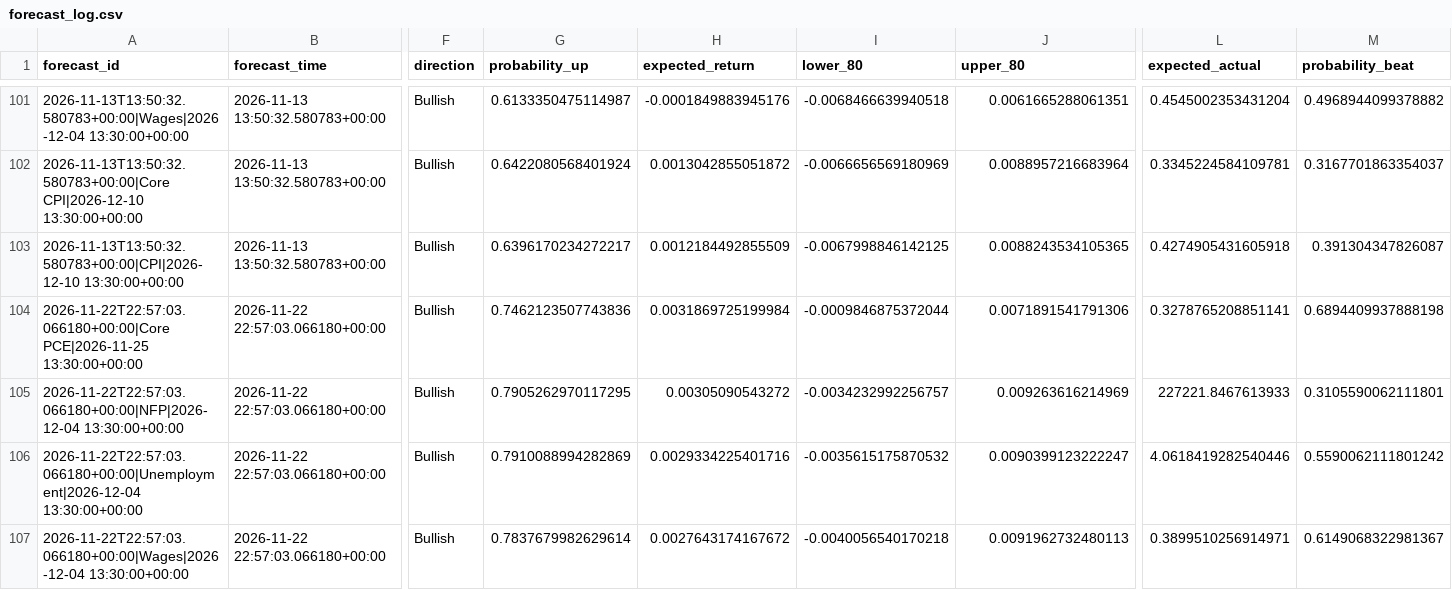
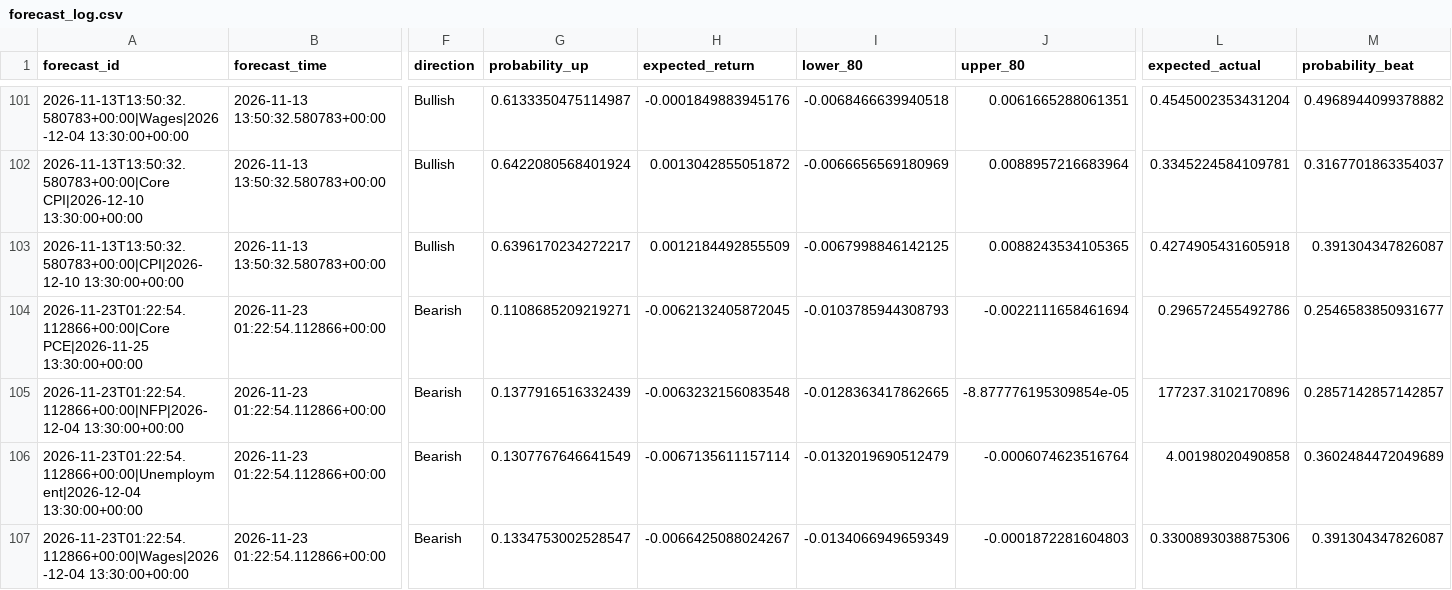
Before and after one commit to nkrabby/gold-news-model, a CSV file: outputs/forecast_log.csv, drawn as a sheet; only a part is shown, gaps mark what is left out; the diff covers the shown part only; the diff names each change by its address in the sheet, - before the commit and + after, or states it on an @@ line.

```diff
--- a/outputs/forecast_log.csv
+++ b/outputs/forecast_log.csv
-A104 (forecast_id): 2026-11-22T22:57:03.066180+00:00|Core PCE|2026-11-25 13:30:00+00:00
+A104 (forecast_id): 2026-11-23T01:22:54.112866+00:00|Core PCE|2026-11-25 13:30:00+00:00
-B104:B107 (forecast_time): 2026-11-22 22:57:03.066180+00:00
+B104:B107 (forecast_time): 2026-11-23 01:22:54.112866+00:00
-F104:F107 (direction): Bullish
+F104:F107 (direction): Bearish
-G104 (probability_up): 0.7462123507743836
+G104 (probability_up): 0.1108685209219271
-H104 (expected_return): 0.0031869725199984
+H104 (expected_return): -0.0062132405872045
-I104 (lower_80): -0.0009846875372044
+I104 (lower_80): -0.0103785944308793
-J104 (upper_80): 0.0071891541791306
+J104 (upper_80): -0.0022111658461694
-L104 (expected_actual): 0.3278765208851141
+L104 (expected_actual): 0.296572455492786
-M104 (probability_beat): 0.6894409937888198
+M104 (probability_beat): 0.2546583850931677
-A105 (forecast_id): 2026-11-22T22:57:03.066180+00:00|NFP|2026-12-04 13:30:00+00:00
+A105 (forecast_id): 2026-11-23T01:22:54.112866+00:00|NFP|2026-12-04 13:30:00+00:00
-G105 (probability_up): 0.7905262970117295
+G105 (probability_up): 0.1377916516332439
-H105 (expected_return): 0.00305090543272
+H105 (expected_return): -0.0063232156083548
-I105 (lower_80): -0.0034232992256757
+I105 (lower_80): -0.0128363417862665
-J105 (upper_80): 0.009263616214969
+J105 (upper_80): -8.877776195309854e-05
-L105 (expected_actual): 227221.8467613933
+L105 (expected_actual): 177237.3102170896
-M105 (probability_beat): 0.3105590062111801
+M105 (probability_beat): 0.2857142857142857
-A106 (forecast_id): 2026-11-22T22:57:03.066180+00:00|Unemployment|2026-12-04 13:30:00+00:00
+A106 (forecast_id): 2026-11-23T01:22:54.112866+00:00|Unemployment|2026-12-04 13:30:00+00:00
-G106 (probability_up): 0.7910088994282869
+G106 (probability_up): 0.1307767646641549
-H106 (expected_return): 0.0029334225401716
+H106 (expected_return): -0.0067135611157114
-I106 (lower_80): -0.0035615175870532
+I106 (lower_80): -0.0132019690512479
-J106 (upper_80): 0.0090399123222247
+J106 (upper_80): -0.0006074623516764
-L106 (expected_actual): 4.0618419282540446
+L106 (expected_actual): 4.00198020490858
-M106 (probability_beat): 0.5590062111801242
+M106 (probability_beat): 0.3602484472049689
-A107 (forecast_id): 2026-11-22T22:57:03.066180+00:00|Wages|2026-12-04 13:30:00+00:00
+A107 (forecast_id): 2026-11-23T01:22:54.112866+00:00|Wages|2026-12-04 13:30:00+00:00
-G107 (probability_up): 0.7837679982629614
+G107 (probability_up): 0.1334753002528547
-H107 (expected_return): 0.0027643174167672
+H107 (expected_return): -0.0066425088024267
-I107 (lower_80): -0.0040056540170218
+I107 (lower_80): -0.0134066949659349
-J107 (upper_80): 0.0091962732480113
+J107 (upper_80): -0.0001872281604803
-L107 (expected_actual): 0.3899510256914971
+L107 (expected_actual): 0.3300893038875306
-M107 (probability_beat): 0.6149068322981367
+M107 (probability_beat): 0.391304347826087
```
Also changed, not shown: 76 edited cells elsewhere in this file, 2 other files.
